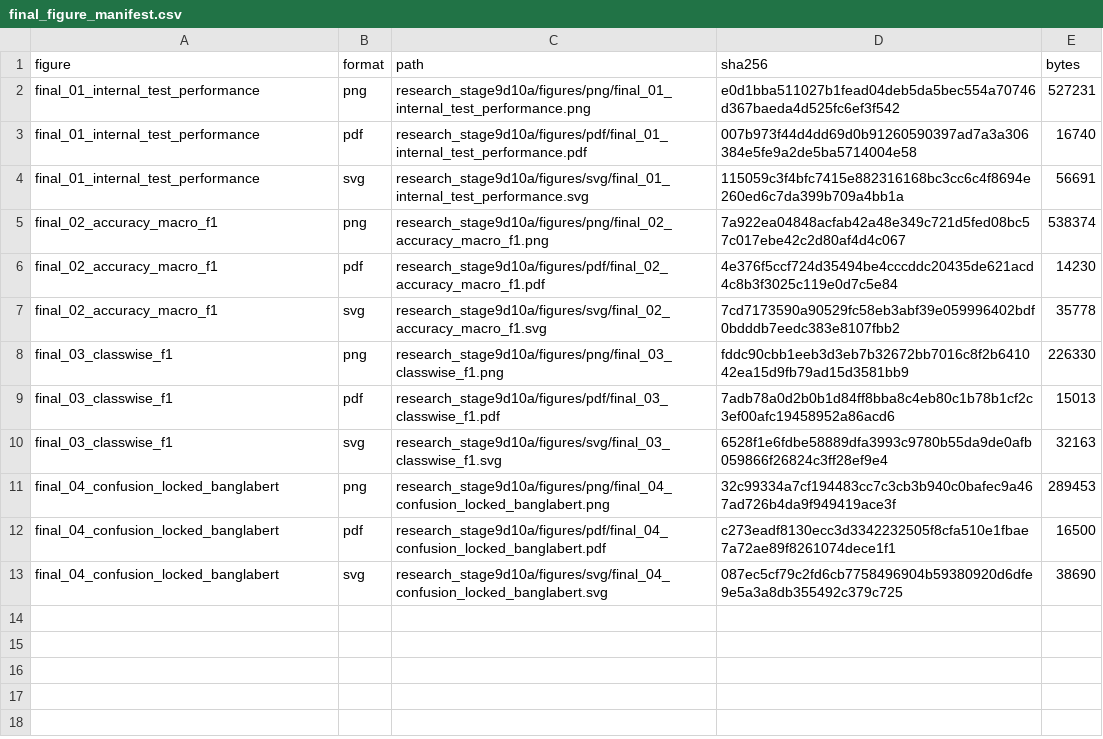
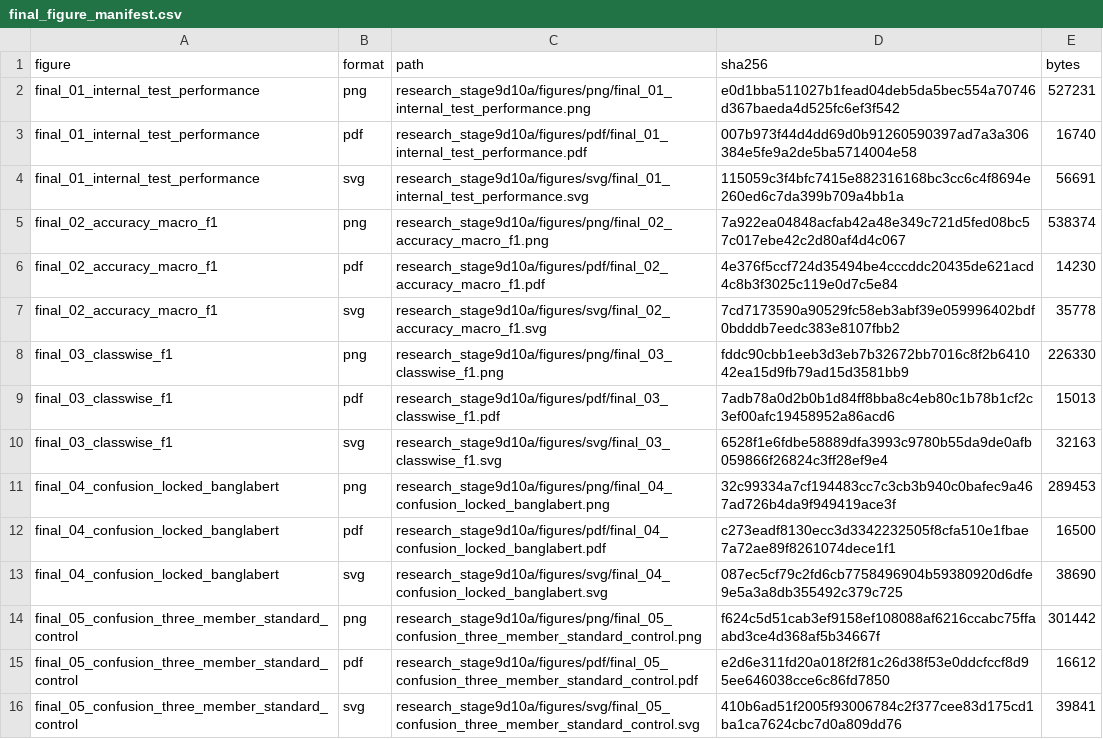
Before and after one commit to ankita6876/bangla-sentiment-research, a CSV file: research_stage9d10a/tables/final_figure_manifest.csv, drawn as a sheet; the diff names each change by its address in the sheet, - before the commit and + after, or states it on an @@ line.

Commit message:
Preserve figure final_05_confusion_three_member_standard_control

```diff
--- a/research_stage9d10a/tables/final_figure_manifest.csv
+++ b/research_stage9d10a/tables/final_figure_manifest.csv
+row 14: final_05_confusion_three_member_standard_control | png | research_stage9d10a/figures/png/final_05_confusion_three_member_standard_control.png | f624c5d51cab3ef9158ef108088af6216ccabc75ffaabd3ce4d368af5b34667f | 301442
+row 15: final_05_confusion_three_member_standard_control | pdf | research_stage9d10a/figures/pdf/final_05_confusion_three_member_standard_control.pdf | e2d6e311fd20a018f2f81c26d38f53e0ddcfccf8d95ee646038cce6c86fd7850 | 16612
+row 16: final_05_confusion_three_member_standard_control | svg | research_stage9d10a/figures/svg/final_05_confusion_three_member_standard_control.svg | 410b6ad51f2005f93006784c2f377cee83d175cd1ba1ca7624cbc7d0a809dd76 | 39841
```
Also changed, not shown: research_stage9d10a/tables/final_figure_captions.csv, 5 other files.
